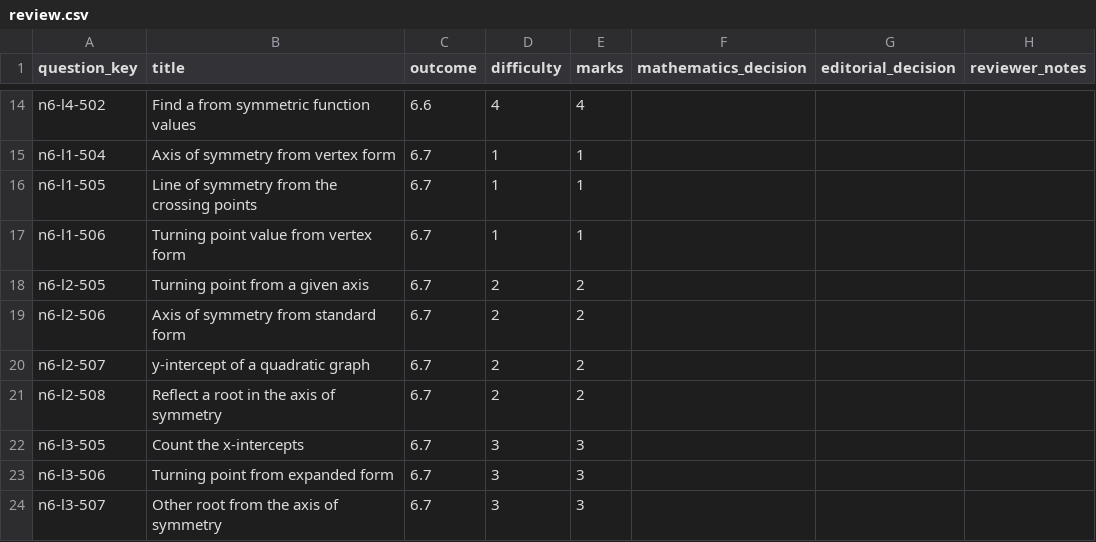
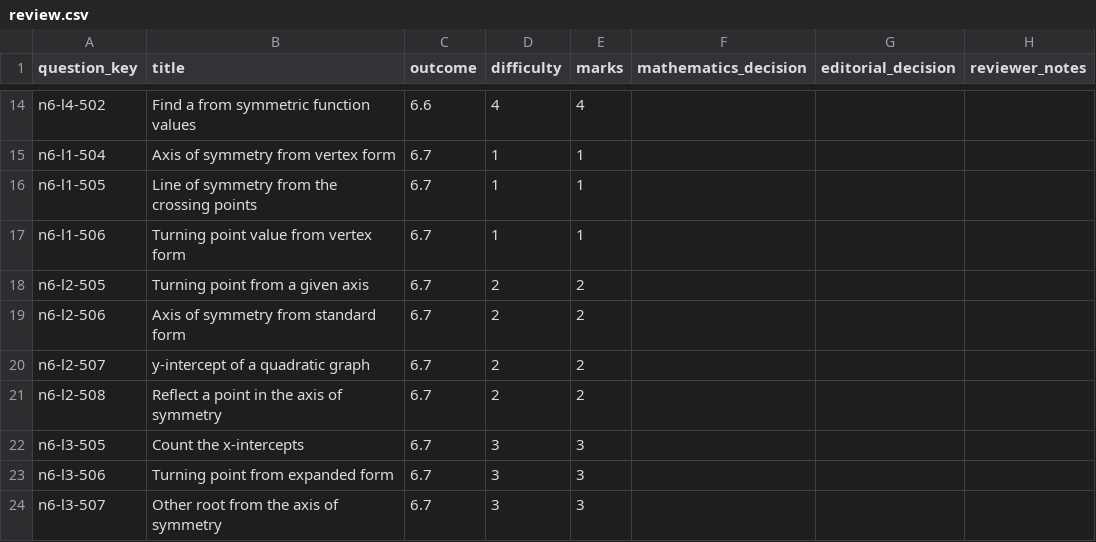
Before and after one commit to Willedward/asean_academy, a CSV file: backend_resources/question_bank/g3_math/secondary_2/n6/v1/review_packets/g3-sec2-n6-b001/review.csv, drawn as a sheet; only a part is shown, gaps mark what is left out.

```diff
--- a/backend_resources/question_bank/g3_math/secondary_2/n6/v1/review_packets/g3-sec2-n6-b001/review.csv
+++ b/backend_resources/question_bank/g3_math/secondary_2/n6/v1/review_packets/g3-sec2-n6-b001/review.csv
@@ -20,3 +20,3 @@ n6-l2-506,Axis of symmetry from standard form,6.7,2,2,,,
 n6-l2-507,y-intercept of a quadratic graph,6.7,2,2,,,
-n6-l2-508,Reflect a root in the axis of symmetry,6.7,2,2,,,
+n6-l2-508,Reflect a point in the axis of symmetry,6.7,2,2,,,
 n6-l3-505,Count the x-intercepts,6.7,3,3,,,
```
Also changed, not shown: 6 other files.
